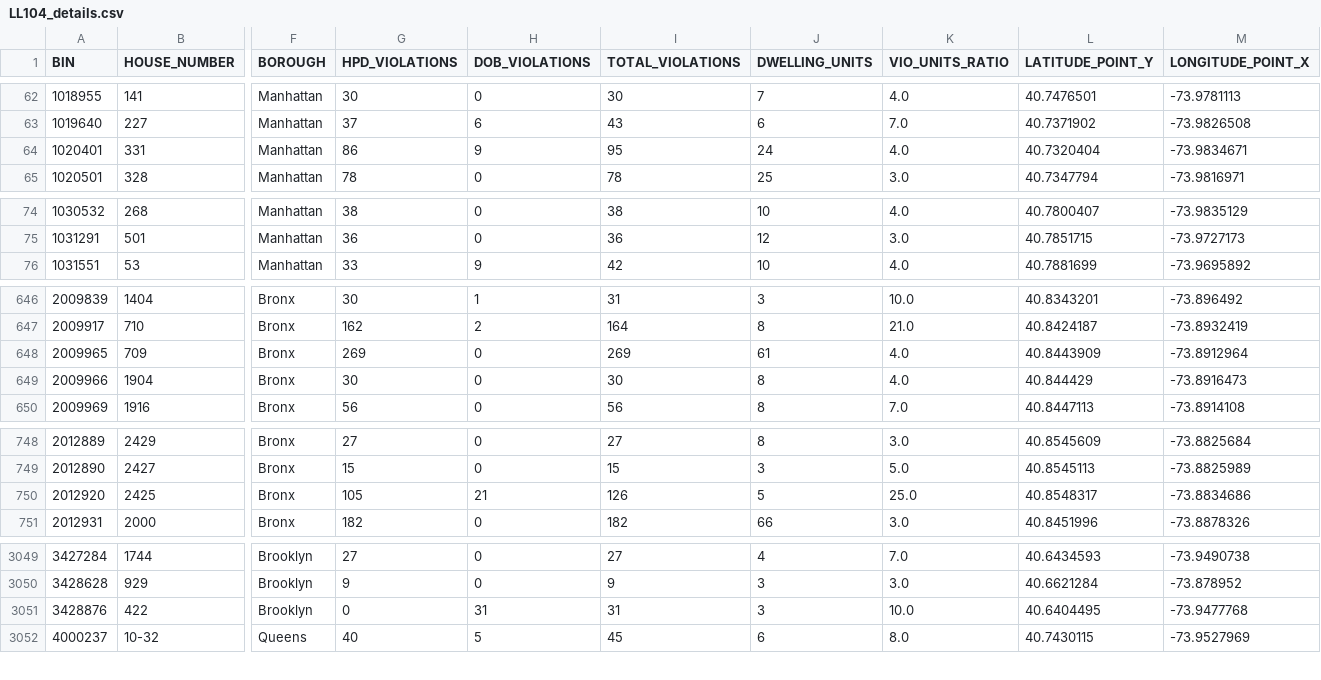
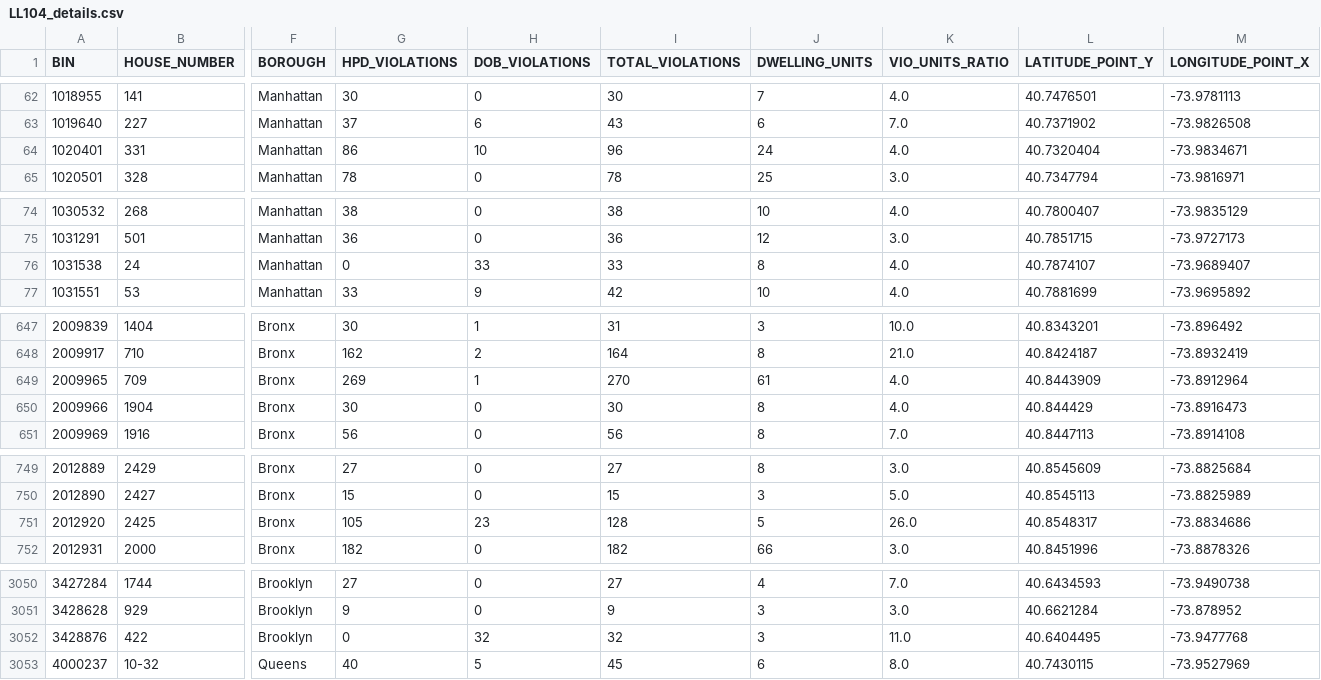
Before and after one commit to NYCDOB/LL104, a CSV file: data/LL104_details.csv, drawn as a sheet; only a part is shown, gaps mark what is left out; addresses are those after the commit; rows hold the shown columns only; the diff covers the shown part only; the diff names each change by its address in the sheet, - before the commit and + after, or states it on an @@ line.

```diff
--- a/data/LL104_details.csv
+++ b/data/LL104_details.csv
-H64 (DOB_VIOLATIONS): 9
+H64 (DOB_VIOLATIONS): 10
-I64 (TOTAL_VIOLATIONS): 95
+I64 (TOTAL_VIOLATIONS): 96
+row 76: 1031538 | 24 | Manhattan | 0 | 33 | 33 | 8 | 4.0 | 40.7874107 | -73.9689407
-H649 (DOB_VIOLATIONS): 0
+H649 (DOB_VIOLATIONS): 1
-I649 (TOTAL_VIOLATIONS): 269
+I649 (TOTAL_VIOLATIONS): 270
-H751 (DOB_VIOLATIONS): 21
+H751 (DOB_VIOLATIONS): 23
-I751 (TOTAL_VIOLATIONS): 126
+I751 (TOTAL_VIOLATIONS): 128
-K751 (VIO_UNITS_RATIO): 25.0
+K751 (VIO_UNITS_RATIO): 26.0
-H3052 (DOB_VIOLATIONS): 31
+H3052 (DOB_VIOLATIONS): 32
-I3052 (TOTAL_VIOLATIONS): 31
+I3052 (TOTAL_VIOLATIONS): 32
-K3052 (VIO_UNITS_RATIO): 10.0
+K3052 (VIO_UNITS_RATIO): 11.0
```
Also changed, not shown: 12 edited cells elsewhere in this file, data/LL104_properties.csv, 2 other files.
